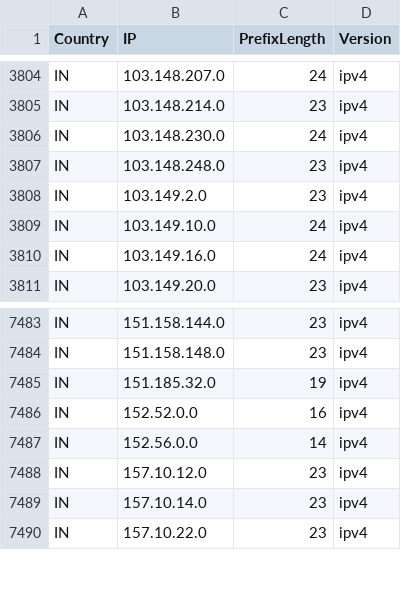
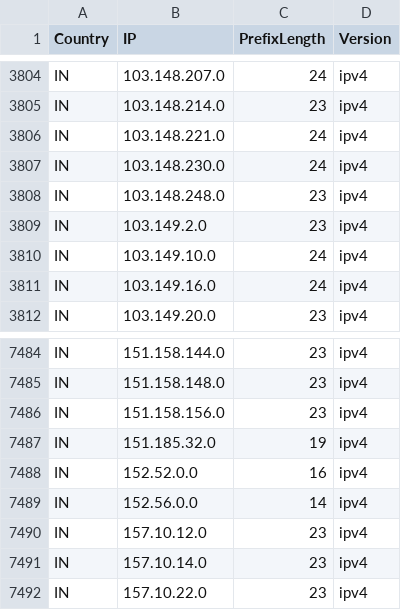
Before and after one commit to MarvinDrude/Official-IANA-IP-blocks, a CSV file: CSV/IPV4/IN.csv, drawn as a sheet; only a part is shown, gaps mark what is left out.

```diff
--- a/CSV/IPV4/IN.csv
+++ b/CSV/IPV4/IN.csv
@@ -3805,2 +3805,3 @@ IN,103.148.207.0,24,ipv4
 IN,103.148.214.0,23,ipv4
+IN,103.148.221.0,24,ipv4
 IN,103.148.230.0,24,ipv4
@@ -7484,2 +7485,3 @@ IN,151.158.144.0,23,ipv4
 IN,151.158.148.0,23,ipv4
+IN,151.158.156.0,23,ipv4
 IN,151.185.32.0,19,ipv4
```
Also changed, not shown: CSV/IPV4/BD.csv, CSV/IPV4/ID.csv, 36 other files.
